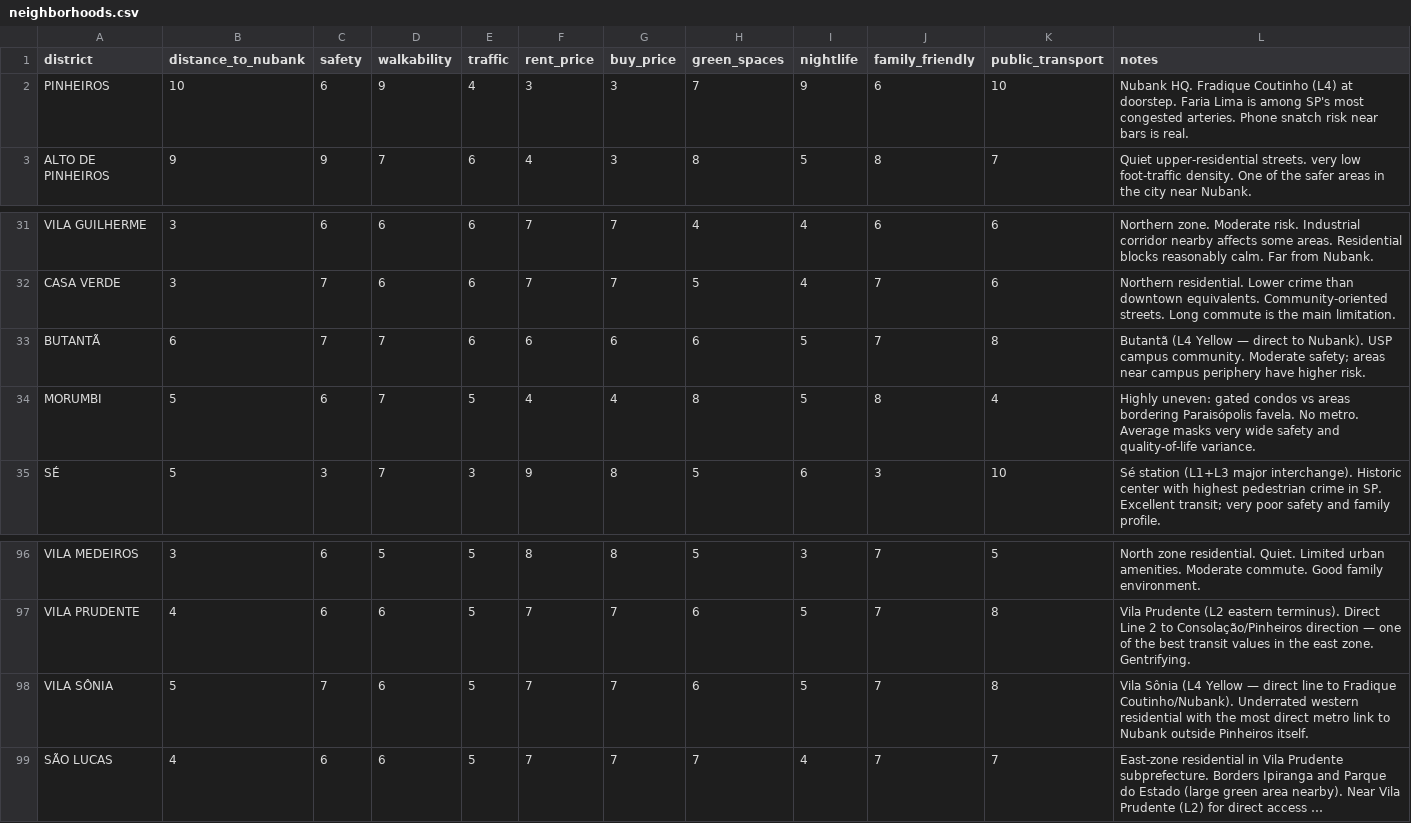
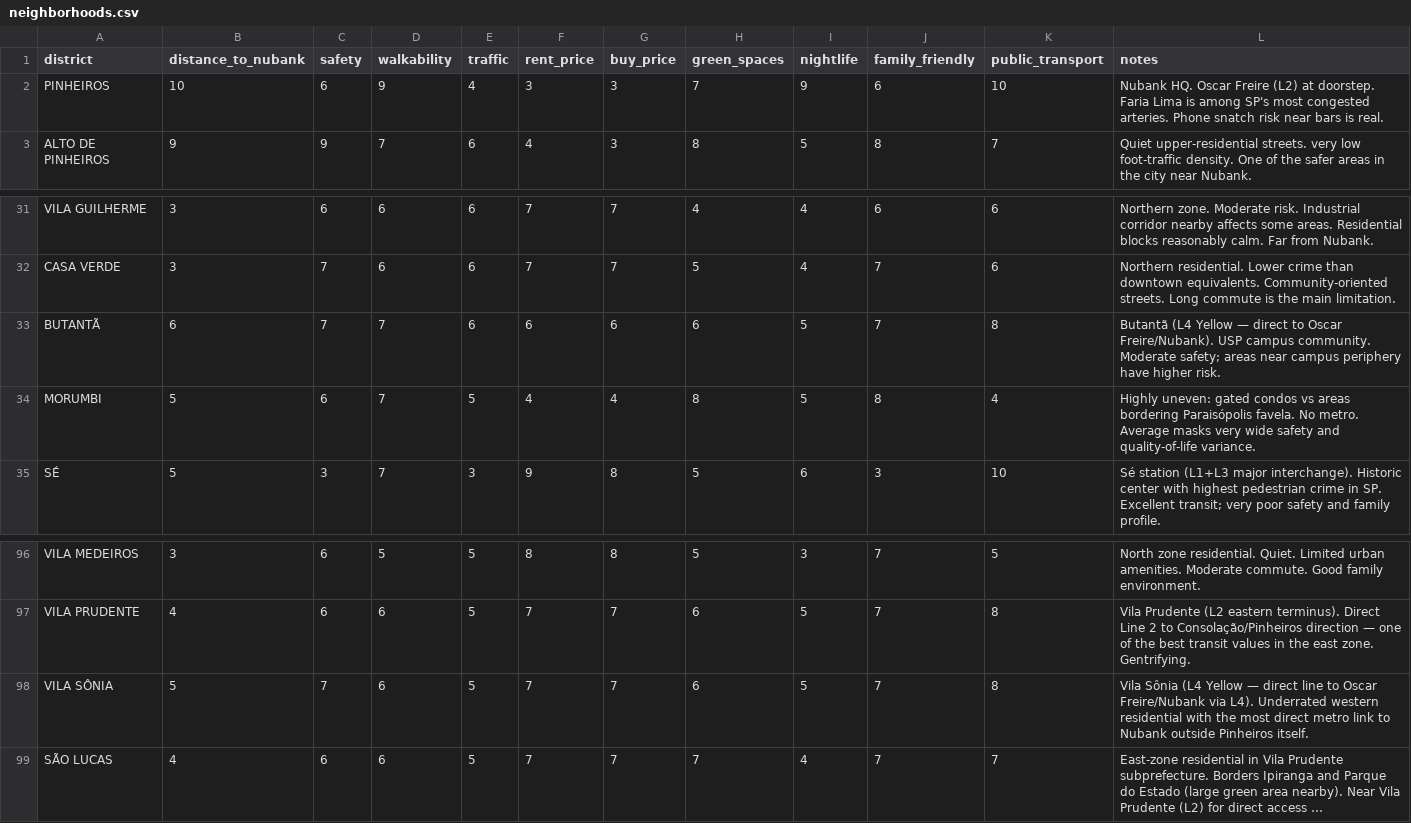
Before and after one commit to pedro-luiz-santoro/sp-neighborhood-map, a CSV file: data/neighborhoods.csv, drawn as a sheet; only a part is shown, gaps mark what is left out; long unchanged cells end in …; the diff names each change by its address in the sheet, - before the commit and + after, or states it on an @@ line.

```diff
--- a/data/neighborhoods.csv
+++ b/data/neighborhoods.csv
-L2 (notes): Nubank HQ. Fradique Coutinho (L4) at doorstep.…
+L2 (notes): Nubank HQ. Oscar Freire (L2) at doorstep.…
-L33 (notes): …direct to Nubank). USP campus…
+L33 (notes): …direct to Oscar Freire/Nubank). USP campus…
-L98 (notes): …line to Fradique Coutinho/Nubank). Underrated western…
+L98 (notes): …line to Oscar Freire/Nubank via L4). Underrated western…
```
Also changed, not shown: 1 other file.
